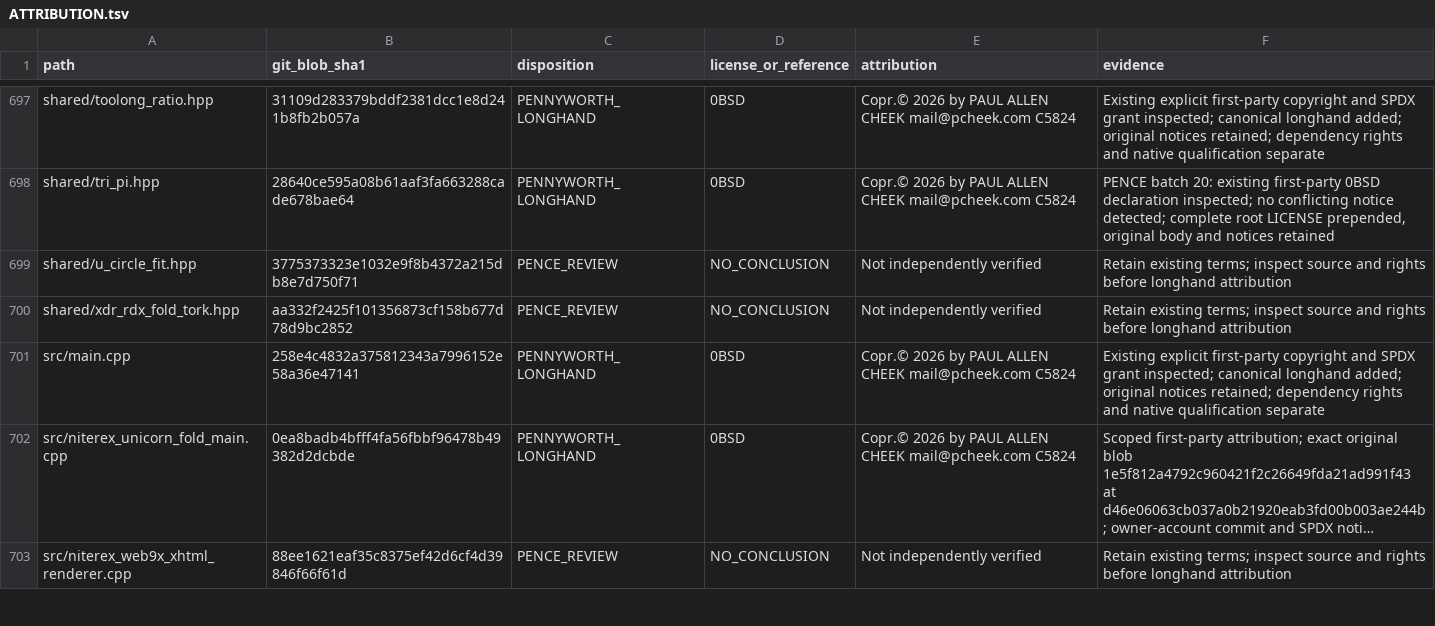
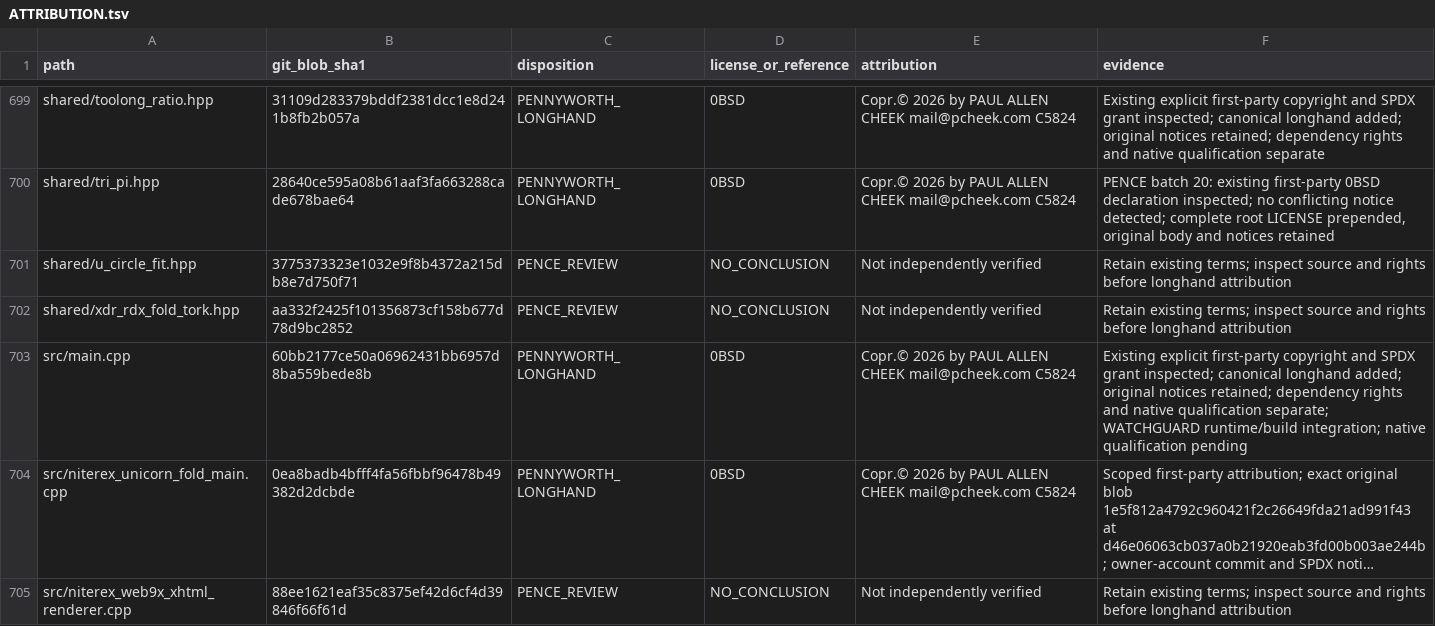
Before and after one commit to Simply-Well-Executed/pentagonal-xor-cpp20, a TSV file: LICENSES/ATTRIBUTION.tsv, drawn as a sheet; only a part is shown, gaps mark what is left out; long unchanged cells end in …; addresses are those after the commit; the diff covers the shown part only; the diff names each change by its address in the sheet, - before the commit and + after, or states it on an @@ line.

Commit message:
LODESTAR: reconcile WATCHGUARD root dependency source identities

```diff
--- a/LICENSES/ATTRIBUTION.tsv
+++ b/LICENSES/ATTRIBUTION.tsv
-B703 (git_blob_sha1): 258e4c4832a375812343a7996152e58a36e47141
+B703 (git_blob_sha1): 60bb2177ce50a06962431bb6957d8ba559bede8b
-F703 (evidence): …native qualification separate
+F703 (evidence): …native qualification separate; WATCHGUARD runtime/build integration; native qualification pending
```
Also changed, not shown: 3 added rows and 8 edited cells elsewhere in this file.
